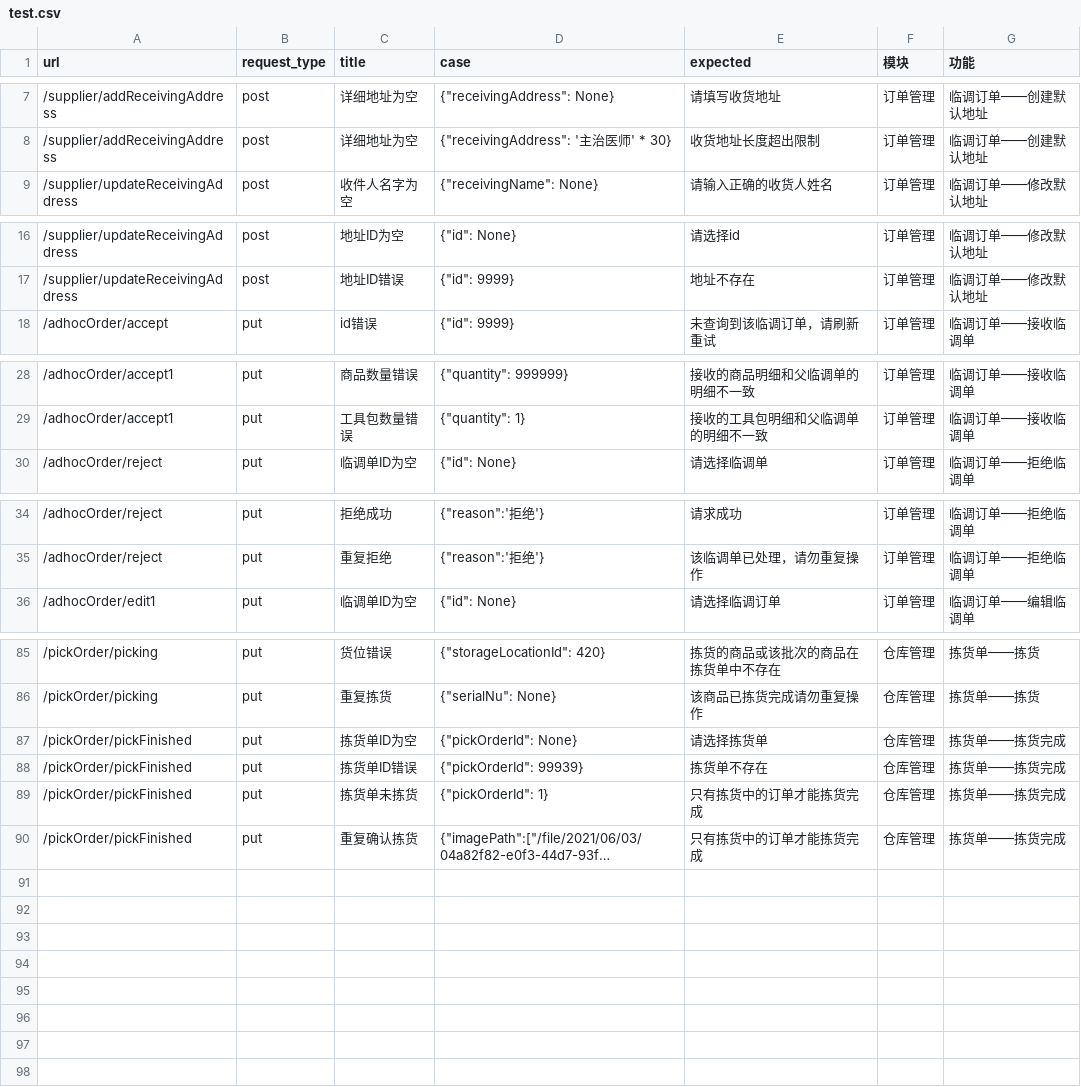
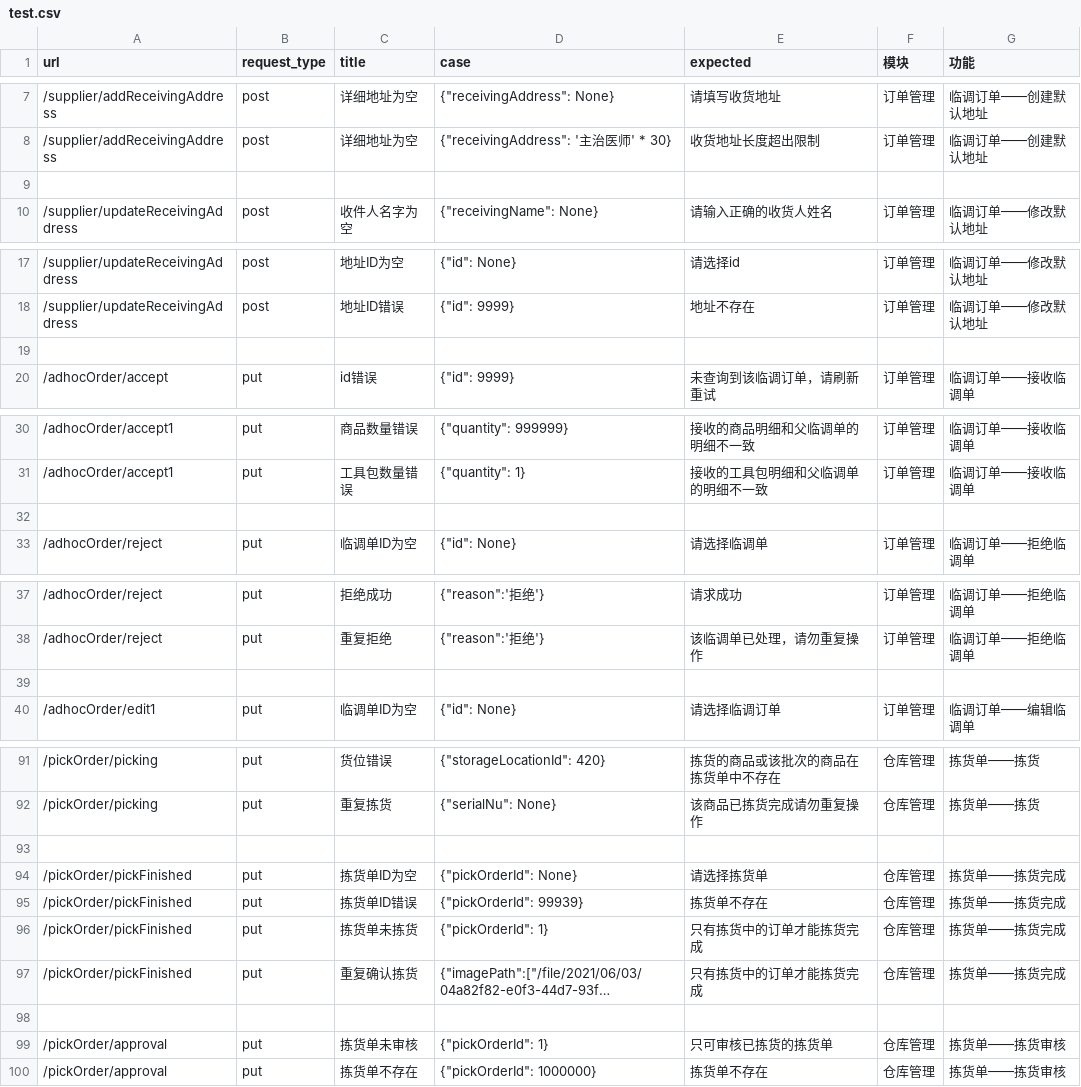
Before and after one commit to Espoir-Lsj/integration-tests-sirius, a CSV file: test_config/test.csv, drawn as a sheet; only a part is shown, gaps mark what is left out; long unchanged cells end in …; the diff covers the shown part only; the diff names each change by its address in the sheet, - before the commit and + after, or states it on an @@ line.

```diff
--- a/test_config/test.csv
+++ b/test_config/test.csv
+row 9: (empty)
+row 19: (empty)
+row 32: (empty)
+row 39: (empty)
+row 93: (empty)
+row 98: (empty)
+row 99: /pickOrder/approval | put | 拣货单未审核 | {"pickOrderId": 1} | 只可审核已拣货的拣货单 | 仓库管理 | 拣货单——拣货审核
+row 100: /pickOrder/approval | put | 拣货单不存在 | {"pickOrderId": 1000000} | 拣货单不存在 | 仓库管理 | 拣货单——拣货审核
```
Also changed, not shown: 2 added rows elsewhere in this file, 6 other files.
